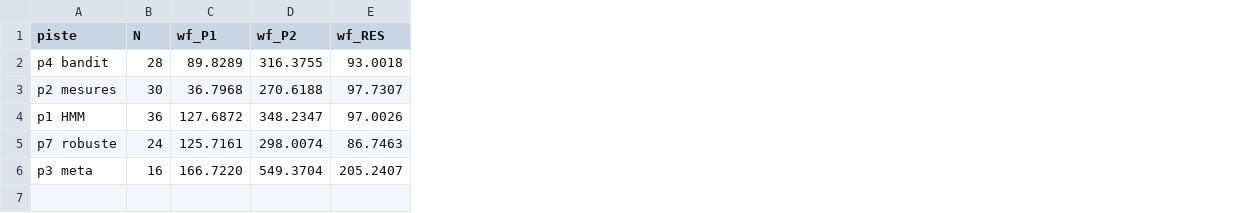
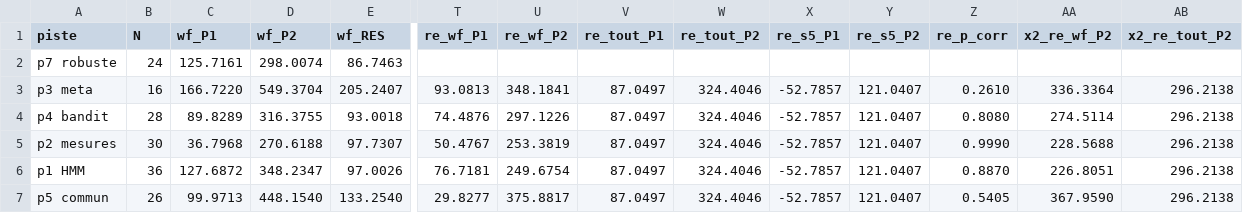
Before and after one commit to liitlec/Copybot-Crypto, a CSV file: copy_sim/labo/donnees/regime_lotb.csv, drawn as a sheet; only a part is shown, gaps mark what is left out; removed rows and columns are numbered as before the commit, all else as after; rows hold the shown columns only; the diff covers the shown part only; the diff names each change by its address in the sheet, - before the commit and + after, or states it on an @@ line.

```diff
--- a/copy_sim/labo/donnees/regime_lotb.csv
+++ b/copy_sim/labo/donnees/regime_lotb.csv
+column T (re_wf_P1), rows 4-7: 74.4876 | 50.4767 | 76.7181 | 29.8277
+column U (re_wf_P2), rows 4-7: 297.1226 | 253.3819 | 249.6754 | 375.8817
+column V (re_tout_P1), rows 4-7: all 87.0497
+column W (re_tout_P2), rows 4-7: all 324.4046
+column X (re_s5_P1), rows 4-7: all -52.7857
+column Y (re_s5_P2), rows 4-7: all 121.0407
+column Z (re_p_corr), rows 4-7: 0.8080 | 0.9990 | 0.8870 | 0.5405
+column AA (x2_re_wf_P2), rows 4-7: 274.5114 | 228.5688 | 226.8051 | 367.9590
+column AB (x2_re_tout_P2), rows 4-7: all 296.2138
+row 2: p7 robuste | 24 | 125.7161 | 298.0074 | 86.7463
+row 3: p3 meta | 16 | 166.7220 | 549.3704 | 205.2407 | 93.0813 | 348.1841 | 87.0497 | 324.4046 | -52.7857 | 121.0407 | 0.2610 | 336.3364 | 296.2138
-A7 (piste): p7 robuste
+A7 (piste): p5 commun
-B7 (N): 24
+B7 (N): 26
-C7 (wf_P1): 125.7161
+C7 (wf_P1): 99.9713
-D7 (wf_P2): 298.0074
+D7 (wf_P2): 448.1540
-E7 (wf_RES): 86.7463
+E7 (wf_RES): 133.2540
-row 6: p3 meta | 16 | 166.7220 | 549.3704 | 205.2407
```
Also changed, not shown: 4 edited cells elsewhere in this file, 4 other files.
